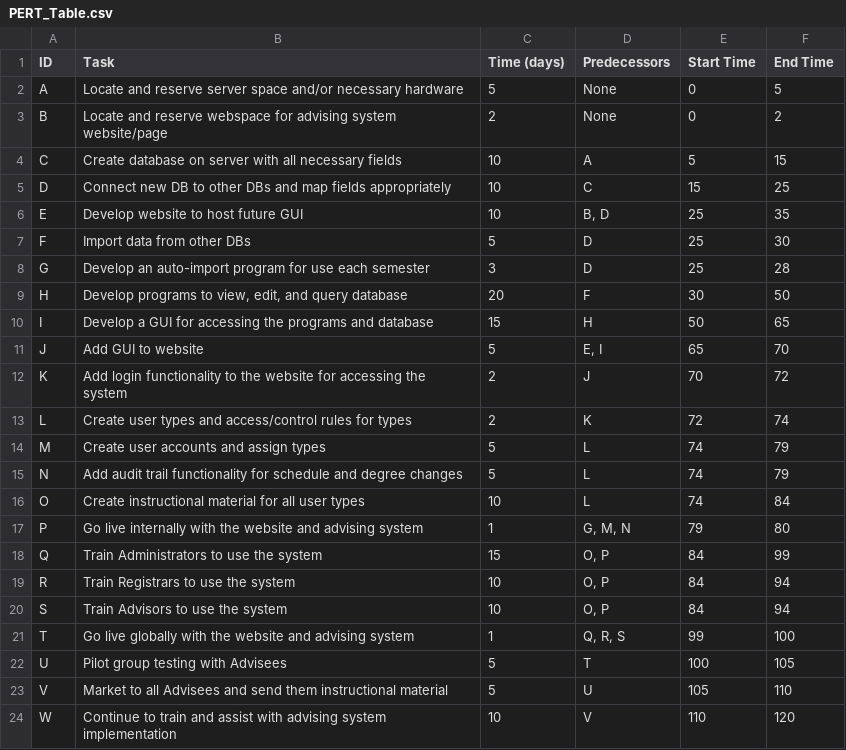
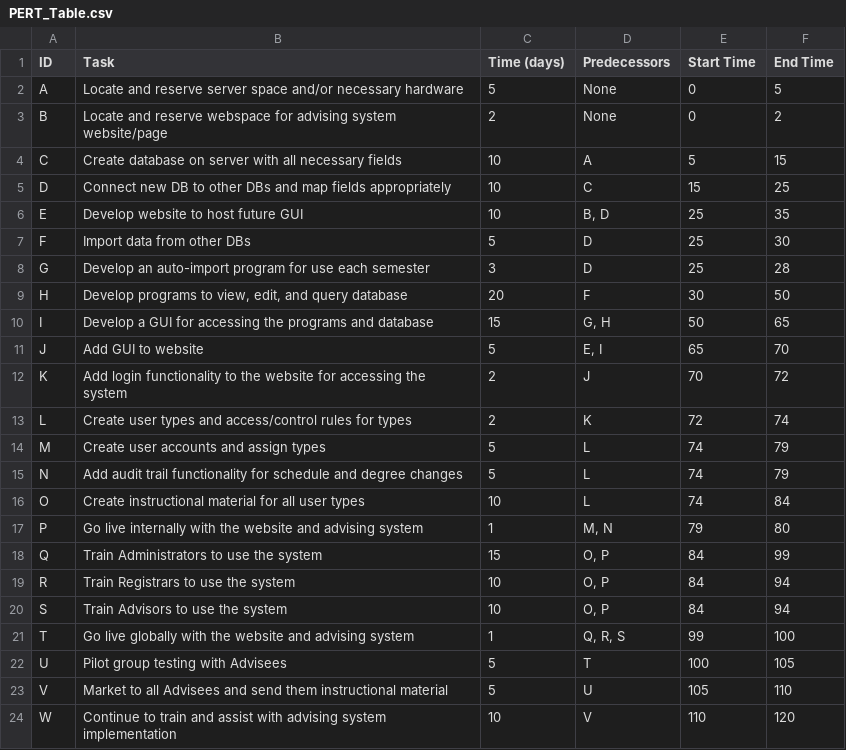
Before and after one commit to bryonmiller/UNA-advising-system-team5, a CSV file: PERT_Table.csv, drawn as a sheet.

Commit message:
Moved G pred from P to I

```diff
--- a/PERT_Table.csv
+++ b/PERT_Table.csv
@@ -9,3 +9,3 @@ G,Develop an auto-import program for use each semester,3,D,25,28
 H,"Develop programs to view, edit, and query database",20,F,30,50
-I,Develop a GUI for accessing the programs and database,15,H,50,65
+I,Develop a GUI for accessing the programs and database,15,"G, H",50,65
 J,Add GUI to website,5,"E, I",65,70
@@ -16,3 +16,3 @@ N,Add audit trail functionality for schedule and degree changes,5,L,74,79
 O,Create instructional material for all user types,10,L,74,84
-P,Go live internally with the website and advising system,1,"G, M, N",79,80
+P,Go live internally with the website and advising system,1,"M, N",79,80
 Q,Train Administrators to use the system,15,"O, P",84,99
```
